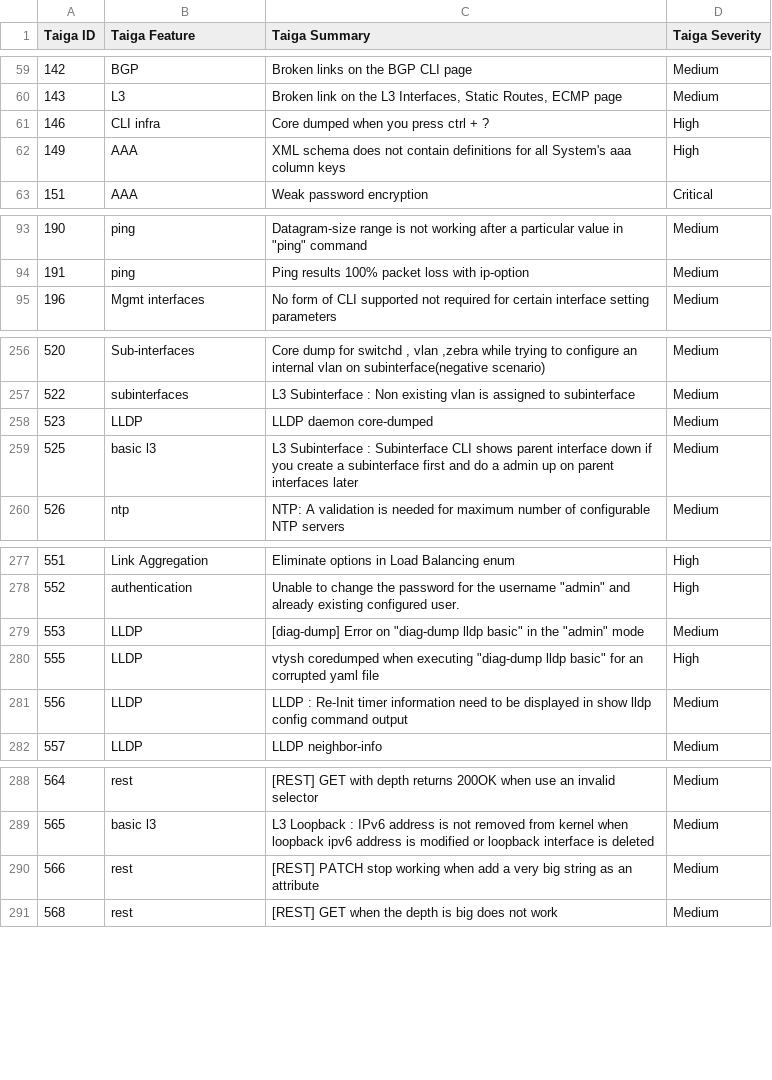
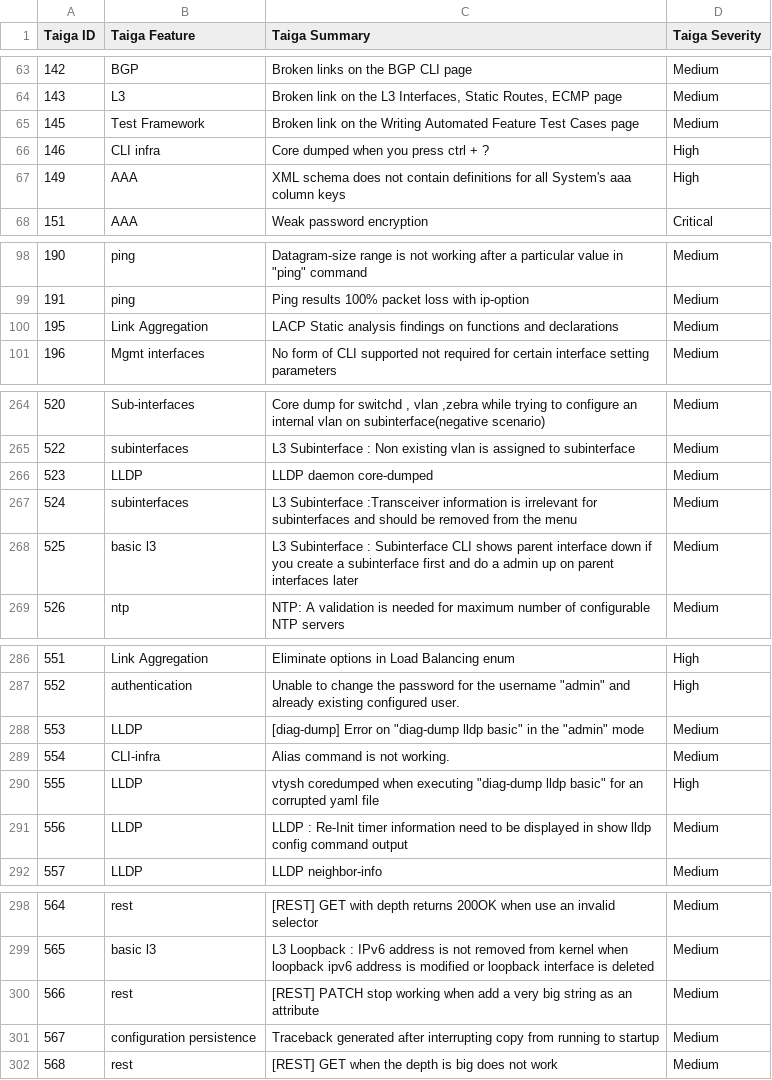
Before and after one commit to OpenSwitchNOS/openswitch-infra-commit-validation, a CSV file: TaigaApprovedDefects.csv, drawn as a sheet; only a part is shown, gaps mark what is left out; the diff covers the shown part only.

```diff
--- a/TaigaApprovedDefects.csv
+++ b/TaigaApprovedDefects.csv
@@ -60,2 +64,3 @@ Taiga ID   ,Taiga Feature,Taiga Summary,Taiga Severity
 143,L3,"Broken link on the L3 Interfaces, Static Routes, ECMP page",Medium
+145,Test Framework,Broken link on the Writing Automated Feature Test Cases page,Medium
 146,CLI infra,Core dumped when you press ctrl + ?,High
@@ -94,2 +99,3 @@ Taiga ID   ,Taiga Feature,Taiga Summary,Taiga Severity
 191,ping,Ping results 100% packet loss with ip-option,Medium
+195,Link Aggregation,LACP Static analysis findings on functions and declarations,Medium
 196,Mgmt interfaces,No form of CLI supported not required for certain interface setting parameters,Medium
@@ -258,2 +266,3 @@ Taiga ID   ,Taiga Feature,Taiga Summary,Taiga Severity
 523,LLDP,LLDP daemon core-dumped,Medium
+524,subinterfaces,L3 Subinterface :Transceiver information is irrelevant for subinterfaces and should be removed from the menu,Medium
 525,basic l3,L3 Subinterface : Subinterface CLI shows parent interface down if you create a subinterface first and do a admin up on parent interfaces later,Medium
@@ -279,2 +288,3 @@ Taiga ID   ,Taiga Feature,Taiga Summary,Taiga Severity
 553,LLDP,"[diag-dump] Error on ""diag-dump lldp basic"" in the ""admin"" mode",Medium
+554,CLI-infra,Alias command is not working.,Medium
 555,LLDP,"vtysh coredumped when executing ""diag-dump lldp basic"" for an corrupted yaml file",High
@@ -290,2 +300,3 @@ Taiga ID   ,Taiga Feature,Taiga Summary,Taiga Severity
 566,rest,[REST] PATCH stop working when add a very big string as an attribute,Medium
+567,configuration persistence,Traceback generated after interrupting copy from running to startup,Medium
 568,rest,[REST] GET when the depth is big does not work,Medium
```
Also changed, not shown: 37 added rows elsewhere in this file.
